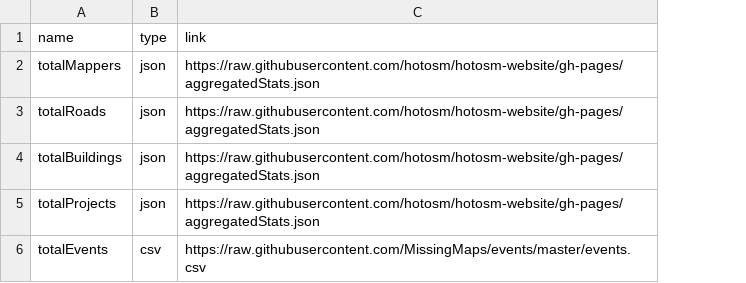
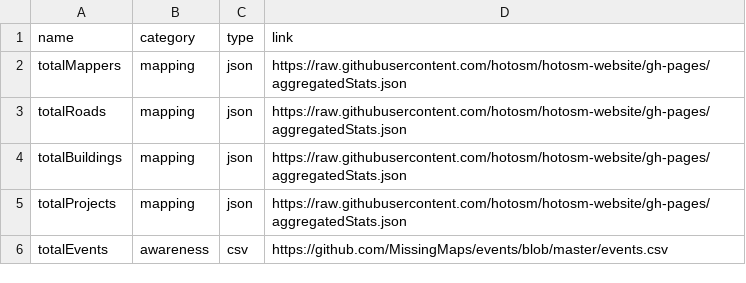
Before and after one commit to gfarturo/hotconfig, a CSV file: Hot_Global_Dashboard_Dashboard_config.csv, drawn as a sheet; addresses are those after the commit; the diff names each change by its address in the sheet, - before the commit and + after, or states it on an @@ line.

Commit message:
Add files via upload

```diff
--- a/Hot_Global_Dashboard_Dashboard_config.csv
+++ b/Hot_Global_Dashboard_Dashboard_config.csv
+column B (category), rows 2-6: mapping | mapping | mapping | mapping | awareness
-D6 (link): https://raw.githubusercontent.com/MissingMaps/events/master/events.csv
+D6 (link): https://github.com/MissingMaps/events/blob/master/events.csv
```
